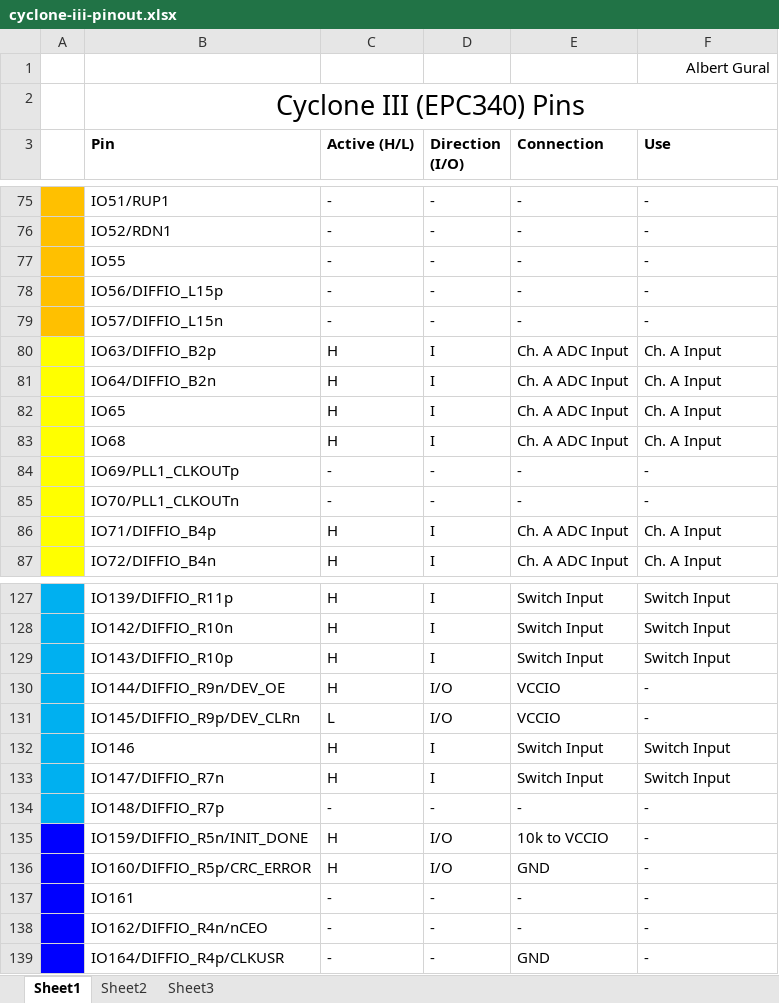
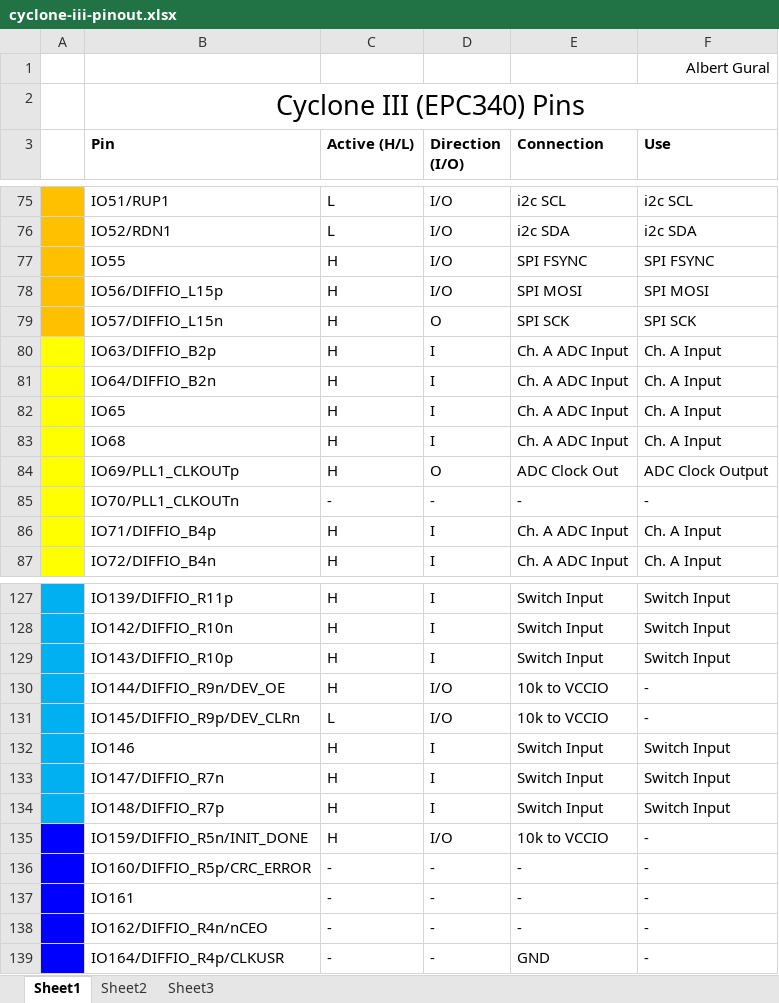
Before and after one commit to agural/FPGA-Oscilloscope, an Excel workbook: Documentation/cyclone-iii-pinout.xlsx, sheet Sheet1, drawn as a sheet; only a part is shown, gaps mark what is left out; values as stored, in another font and other column widths than the file's, no borders; the diff covers the shown part only; the diff names each change by its address in the sheet, - before the commit and + after, or states it on an @@ line.

```diff
--- a/Documentation/cyclone-iii-pinout.xlsx (sheet Sheet1)
+++ b/Documentation/cyclone-iii-pinout.xlsx (sheet Sheet1)
-C75:C76 (Active (H/L)): -
+C75:C76 (Active (H/L)): L
-D75:D78 (Direction (I/O)): -
+D75:D78 (Direction (I/O)): I/O
-E75 (Connection): -
+E75 (Connection): i2c SCL
-F75 (Use): -
+F75 (Use): i2c SCL
-E76 (Connection): -
+E76 (Connection): i2c SDA
-F76 (Use): -
+F76 (Use): i2c SDA
-C77:C79 (Active (H/L)): -
+C77:C79 (Active (H/L)): H
-E77 (Connection): -
+E77 (Connection): SPI FSYNC
-F77 (Use): -
+F77 (Use): SPI FSYNC
-E78 (Connection): -
+E78 (Connection): SPI MOSI
-F78 (Use): -
+F78 (Use): SPI MOSI
-D79 (Direction (I/O)): -
+D79 (Direction (I/O)): O
-E79 (Connection): -
+E79 (Connection): SPI SCK
-F79 (Use): -
+F79 (Use): SPI SCK
-C84 (Active (H/L)): -
+C84 (Active (H/L)): H
-D84 (Direction (I/O)): -
+D84 (Direction (I/O)): O
-E84 (Connection): -
+E84 (Connection): ADC Clock Out
-F84 (Use): -
+F84 (Use): ADC Clock Output
-E130:E131 (Connection): VCCIO
+E130:E131 (Connection): 10k to VCCIO
-C134 (Active (H/L)): -
+C134 (Active (H/L)): H
-D134 (Direction (I/O)): -
+D134 (Direction (I/O)): I
-E134 (Connection): -
+E134 (Connection): Switch Input
-F134 (Use): -
+F134 (Use): Switch Input
-C136 (Active (H/L)): H
+C136 (Active (H/L)): -
-D136 (Direction (I/O)): I/O
+D136 (Direction (I/O)): -
-E136 (Connection): GND
+E136 (Connection): -
```
Also changed, not shown: 109 edited cells elsewhere in this sheet, 14 other files.
